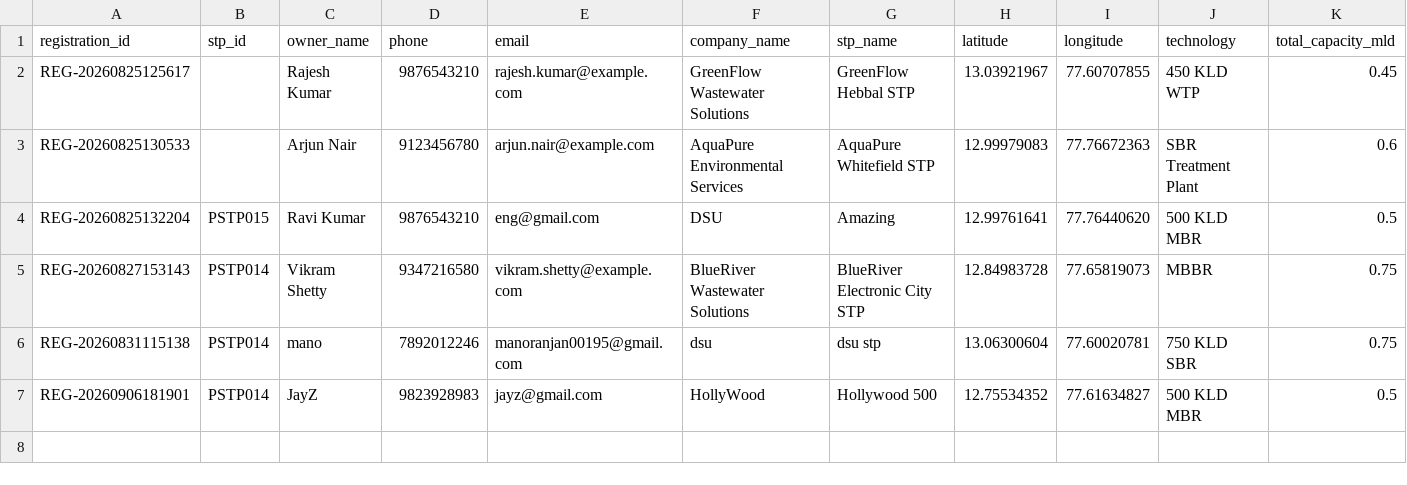
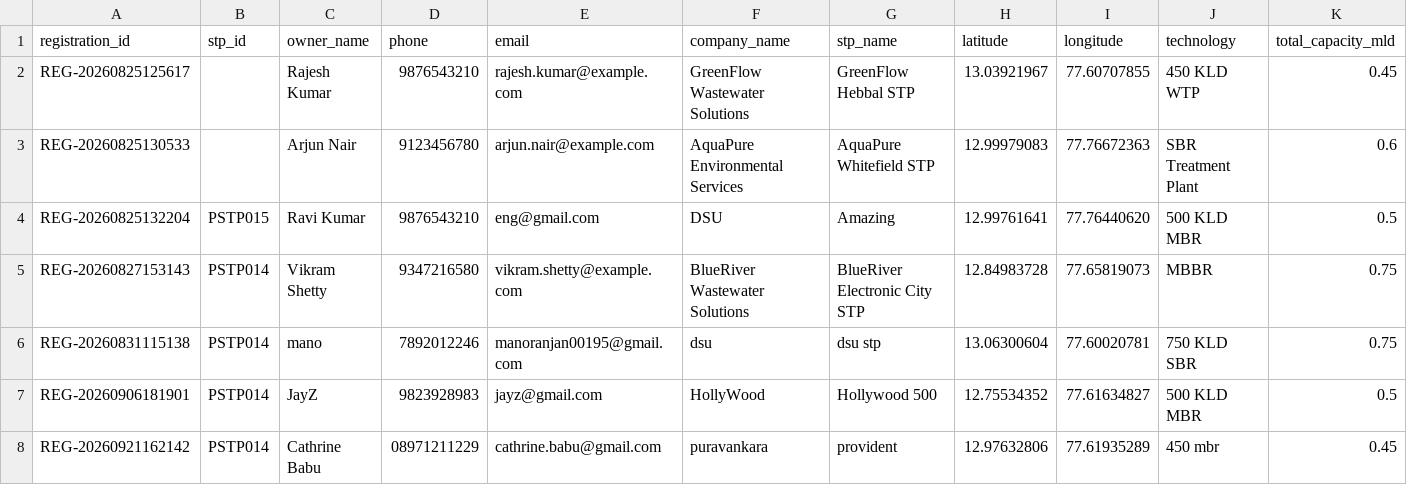
Before and after one commit to MohithMohan2004/JalSetu-STP-Management, a CSV file: database/stp_registrations.csv, drawn as a sheet; only a part is shown; rows hold the shown columns only; the diff names each change by its address in the sheet, - before the commit and + after, or states it on an @@ line.

```diff
--- a/database/stp_registrations.csv
+++ b/database/stp_registrations.csv
+row 8: REG-20260921162142 | PSTP014 | Cathrine Babu | 08971211229 | cathrine.babu@gmail.com | puravankara | provident | 12.97632806 | 77.61935289 | 450 mbr | 0.45
```
Also changed, not shown: database/stp_transfers.csv, 4 other files.
